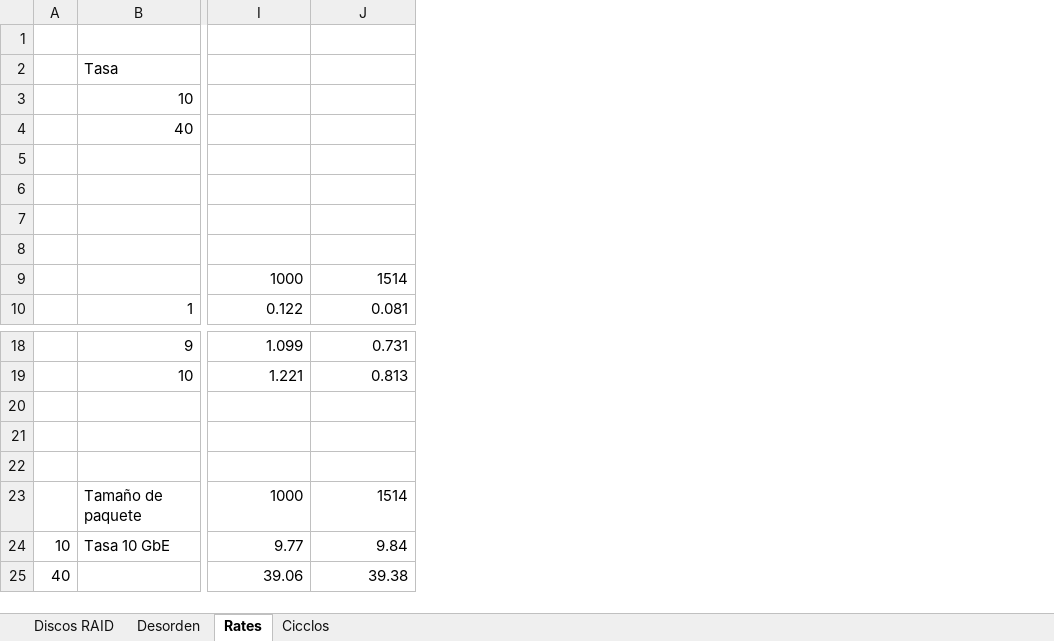
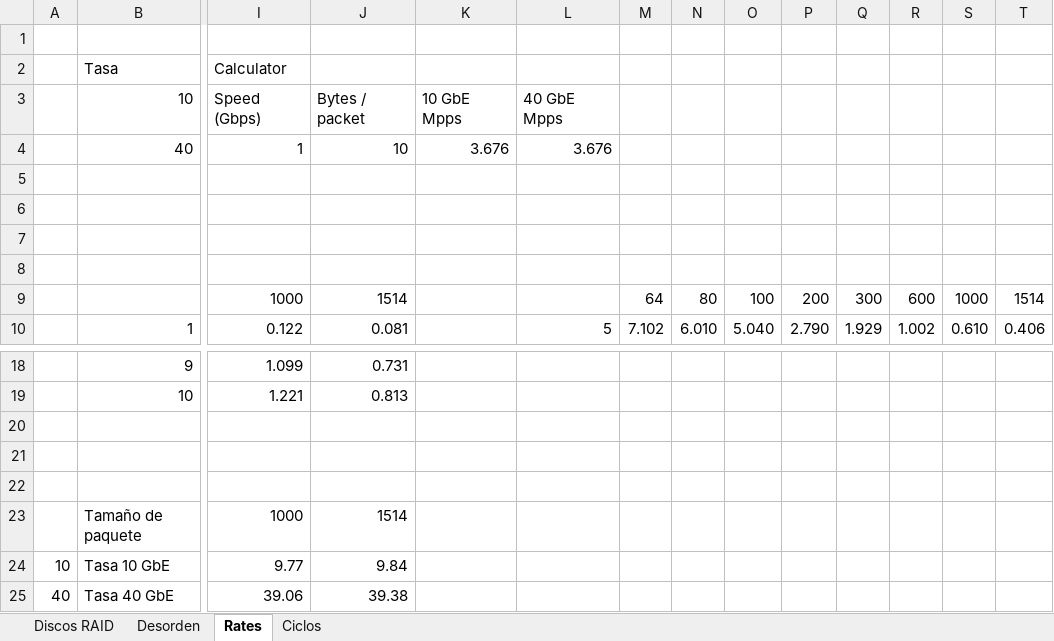
Before and after one commit to Rooney242/tfg-informatica, an Excel workbook: HelperTFG.xlsx, sheet Rates, drawn as a sheet; only a part is shown, gaps mark what is left out; values as stored, in another font and other column widths than the file's, no borders; the diff names each change by its address in the sheet, - before the commit and + after, or states it on an @@ line.

Commit message:
Fix minor things in the helper

```diff
--- a/HelperTFG.xlsx (sheet Rates)
+++ b/HelperTFG.xlsx (sheet Rates)
-sheet tab: Cicclos
+sheet tab: Ciclos
+column K, rows 3-4: 10 GbE Mpps | 3.676
+column L, rows 3-10: 40 GbE Mpps | 3.676 |  |  |  |  |  | 5
+column M, rows 9-10: 64 | 7.102
+column N, rows 9-10: 80 | 6.010
+column O, rows 9-10: 100 | 5.040
+column P, rows 9-10: 200 | 2.790
+column Q, rows 9-10: 300 | 1.929
+column R, rows 9-10: 600 | 1.002
+column S, rows 9-10: 1000 | 0.610
+column T, rows 9-10: 1514 | 0.406
-I2: (empty)
+I2: Calculator
-I3: (empty)
+I3: Speed (Gbps)
-J3: (empty)
+J3: Bytes / packet
-I4: (empty)
+I4: 1
-J4: (empty)
+J4: 10
-B25: (empty)
+B25: Tasa 40 GbE
```
